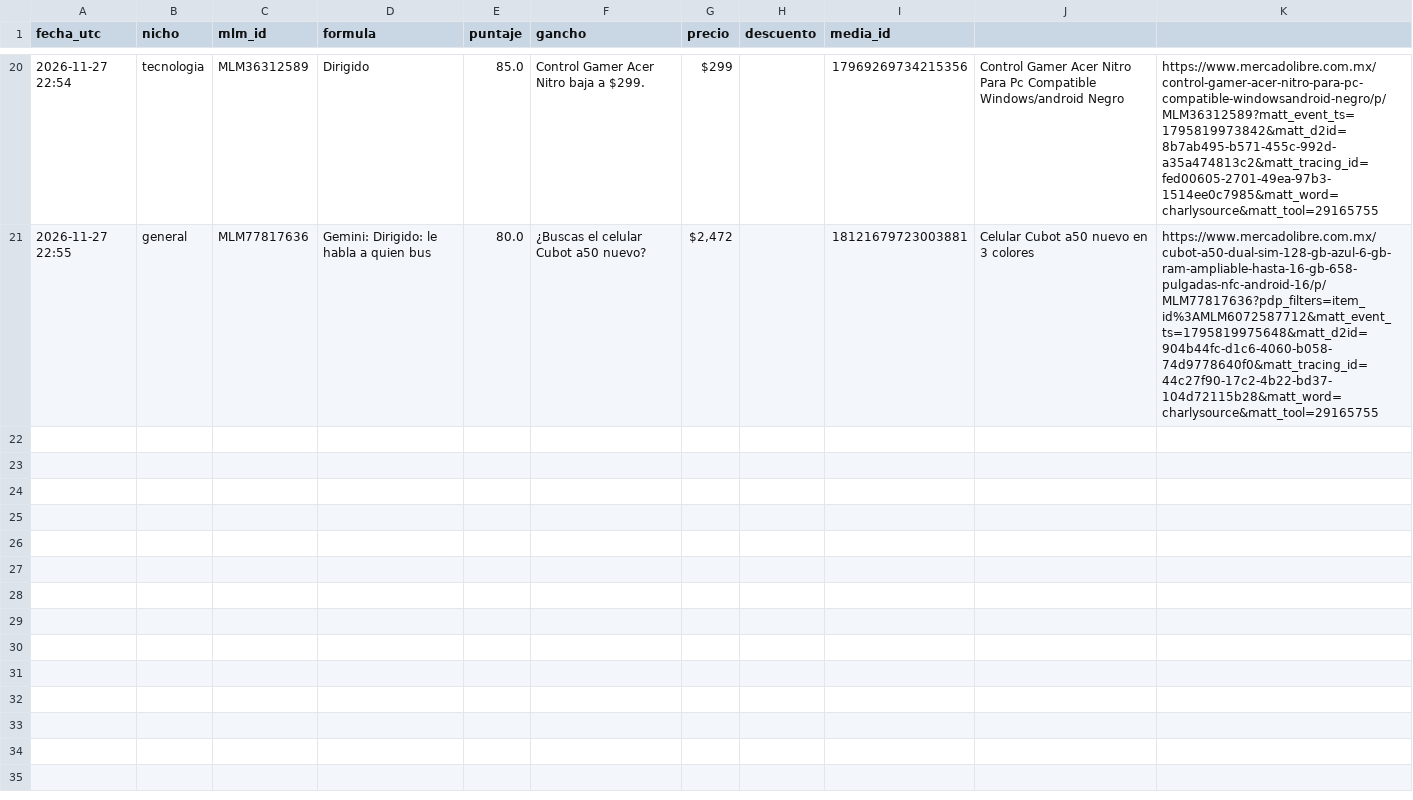
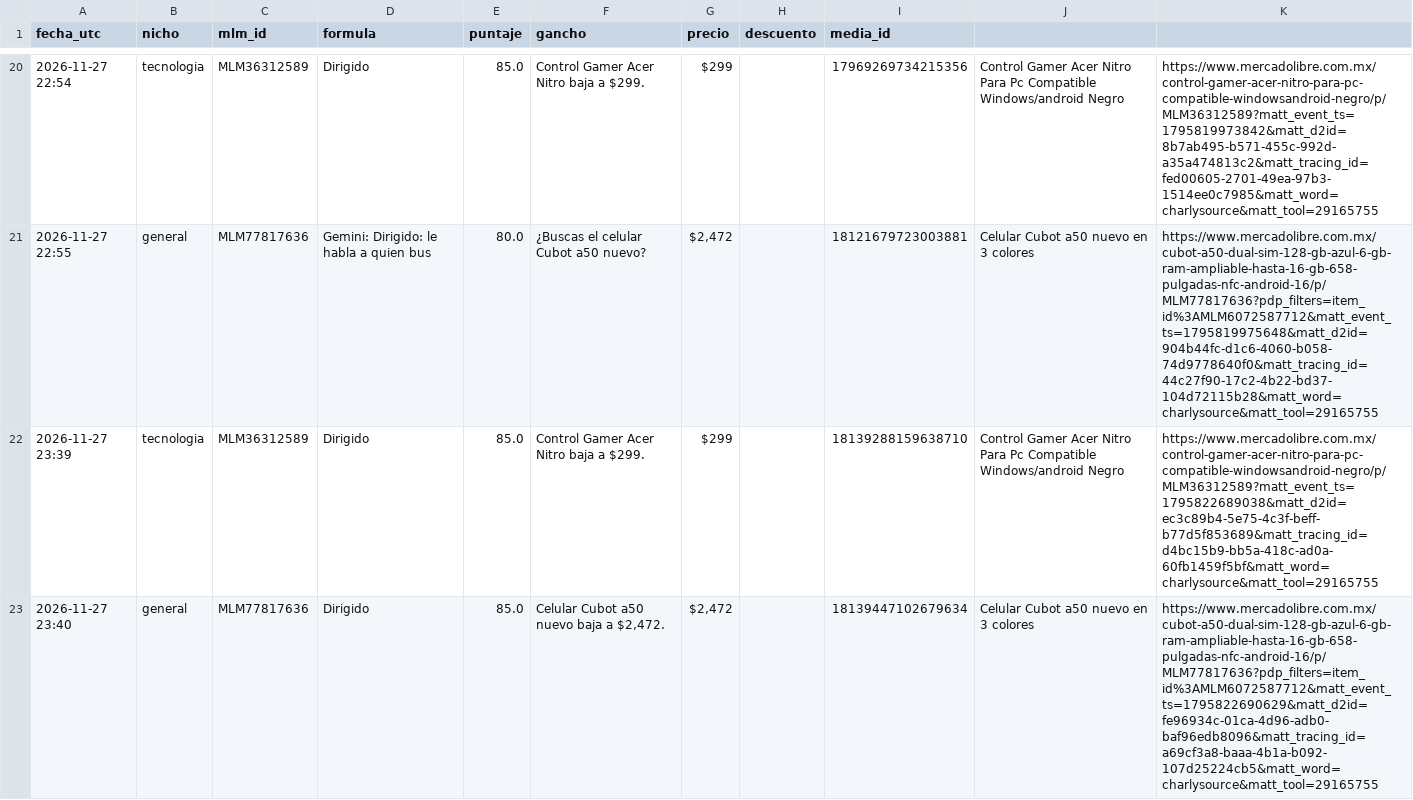
Before and after one commit to ABNieto-coder/radar-descuentos-mx, a CSV file: reels_log.csv, drawn as a sheet; only a part is shown, gaps mark what is left out.

```diff
--- a/reels_log.csv
+++ b/reels_log.csv
@@ -21 +21,3 @@ fecha_utc,nicho,mlm_id,formula,puntaje,gancho,precio,descuento,media_id
 2026-11-27 22:55,general,MLM77817636,Gemini: Dirigido: le habla a quien bus,80.0,¿Buscas el celular Cubot a50 nuevo?,"$2,472",,18121679723003881,Celular Cubot a50 nuevo en 3 colores,https://www.mercadolibre.com.mx/cubot-a50-dual-sim-128-gb-azul-6-gb-ram-ampliable-hasta-16-gb-658-pulgadas-nfc-android-16/p/MLM77817636?pdp_filters=item_id%3AMLM6072587712&matt_event_ts=1795819975648&matt_d2id=904b44fc-d1c6-4060-b058-74d9778640f0&matt_tracing_id=44c27f90-17c2-4b22-bd37-104d72115b28&matt_word=charlysource&matt_tool=29165755
+2026-11-27 23:39,tecnologia,MLM36312589,Dirigido,85.0,Control Gamer Acer Nitro baja a $299.,$299,,18139288159638710,Control Gamer Acer Nitro Para Pc Compatible Windows/android Negro,https://www.mercadolibre.com.mx/control-gamer-acer-nitro-para-pc-compatible-windowsandroid-negro/p/MLM36312589?matt_event_ts=1795822689038&matt_d2id=ec3c89b4-5e75-4c3f-beff-b77d5f853689&matt_tracing_id=d4bc15b9-bb5a-418c-ad0a-60fb1459f5bf&matt_word=charlysource&matt_tool=29165755
+2026-11-27 23:40,general,MLM77817636,Dirigido,85.0,"Celular Cubot a50 nuevo baja a $2,472.","$2,472",,18139447102679634,Celular Cubot a50 nuevo en 3 colores,https://www.mercadolibre.com.mx/cubot-a50-dual-sim-128-gb-azul-6-gb-ram-ampliable-hasta-16-gb-658-pulgadas-nfc-android-16/p/MLM77817636?pdp_filters=item_id%3AMLM6072587712&matt_event_ts=1795822690629&matt_d2id=fe96934c-01ca-4d96-adb0-baf96edb8096&matt_tracing_id=a69cf3a8-baaa-4b1a-b092-107d25224cb5&matt_word=charlysource&matt_tool=29165755
```
Also changed, not shown: 1 other file.
